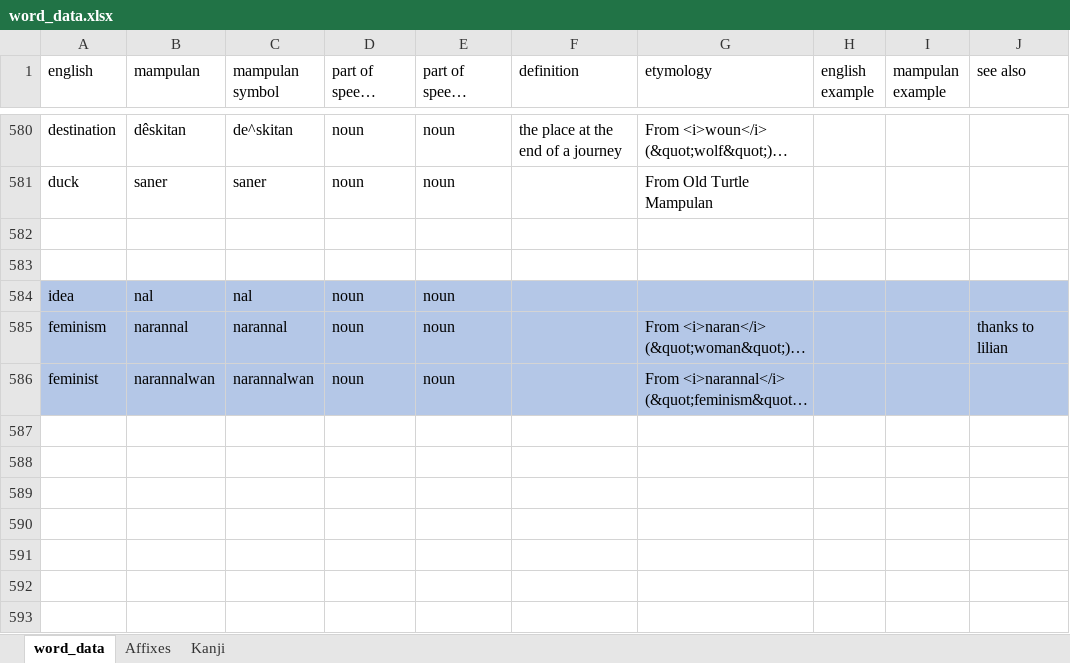
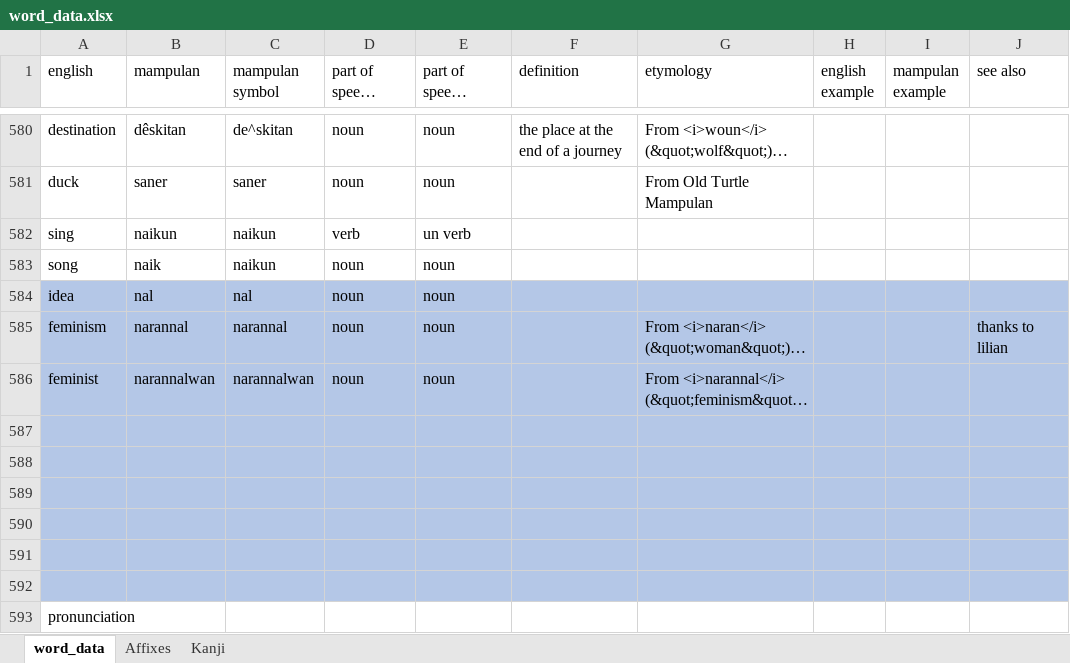
Before and after one commit to AlexAndPedro/alexandpedro.github.io, an Excel workbook: data/word_data.xlsx, sheet word_data, drawn as a sheet; only a part is shown, gaps mark what is left out; long unchanged cells end in …; values as stored, in another font and other column widths than the file's, no borders; conditional formats not drawn; the diff names each change by its address in the sheet, - before the commit and + after, or states it on an @@ line.

```diff
--- a/data/word_data.xlsx (sheet word_data)
+++ b/data/word_data.xlsx (sheet word_data)
-row 582: (empty)
+row 582: sing | naikun | naikun | verb | un verb
-row 583: (empty)
+row 583: song | naik | naikun | noun | noun
+row 587: (empty)
+row 588: (empty)
+row 589: (empty)
+row 590: (empty)
+row 591: (empty)
+row 592: (empty)
+row 593: pronunciation
```
Also changed, not shown: sheet Kanji, 1 other file.
